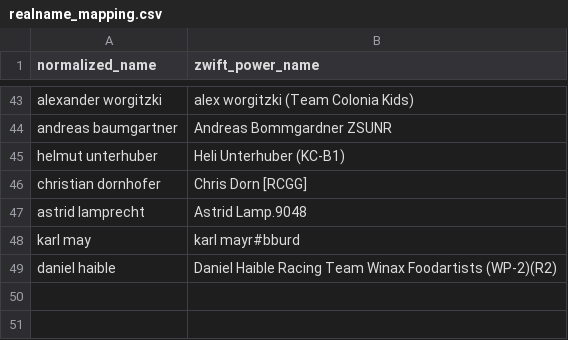
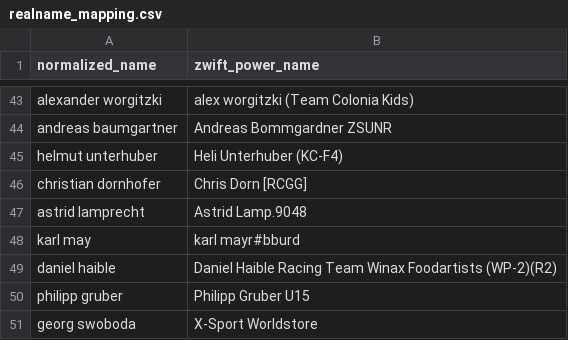
Before and after one commit to ViennaInternationalCyclingClub/vicc.racing, a CSV file: scripts/ecycling-league/realname_mapping.csv, drawn as a sheet; only a part is shown, gaps mark what is left out.

Commit message:
More realname mappings

```diff
--- a/scripts/ecycling-league/realname_mapping.csv
+++ b/scripts/ecycling-league/realname_mapping.csv
@@ -44,3 +44,3 @@ alexander worgitzki,alex worgitzki (Team Colonia Kids)
 andreas baumgartner,Andreas Bommgardner ZSUNR
-helmut unterhuber,Heli Unterhuber (KC-B1)
+helmut unterhuber,Heli Unterhuber (KC-F4)
 christian dornhofer,Chris Dorn [RCGG]
@@ -49 +49,3 @@ karl may,karl mayr#bburd
 daniel haible,Daniel Haible Racing Team Winax Foodartists (WP-2)(R2)
+philipp gruber,Philipp Gruber U15
+georg swoboda,X-Sport Worldstore
```
